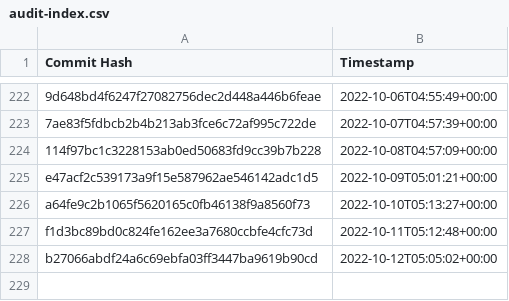
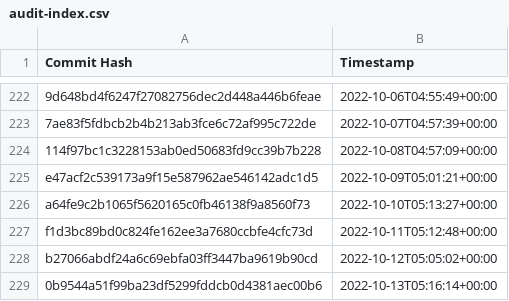
Before and after one commit to the-commons-project/vci-directory, a CSV file: logs/audit-index.csv, drawn as a sheet; only a part is shown, gaps mark what is left out; the diff names each change by its address in the sheet, - before the commit and + after, or states it on an @@ line.

Commit message:
added commit hash to audit index

```diff
--- a/logs/audit-index.csv
+++ b/logs/audit-index.csv
+row 229: 0b9544a51f99ba23df5299fddcb0d4381aec00b6 | 2022-10-13T05:16:14+00:00
```
